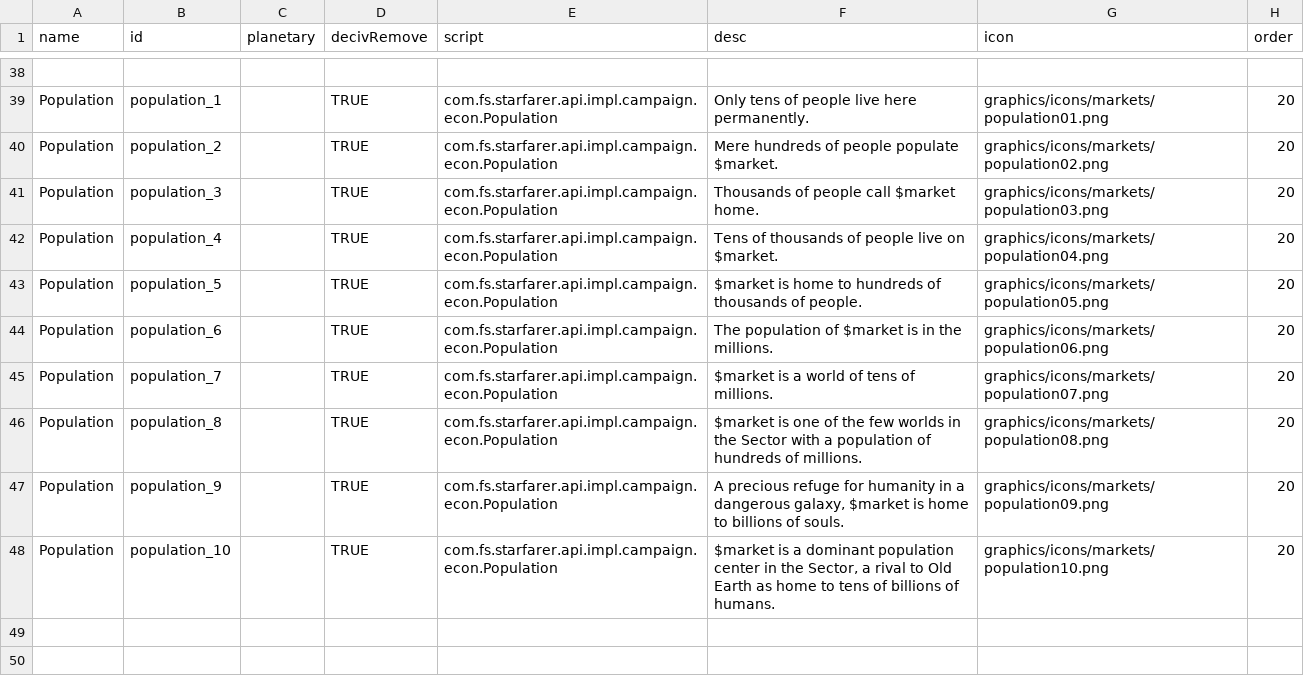
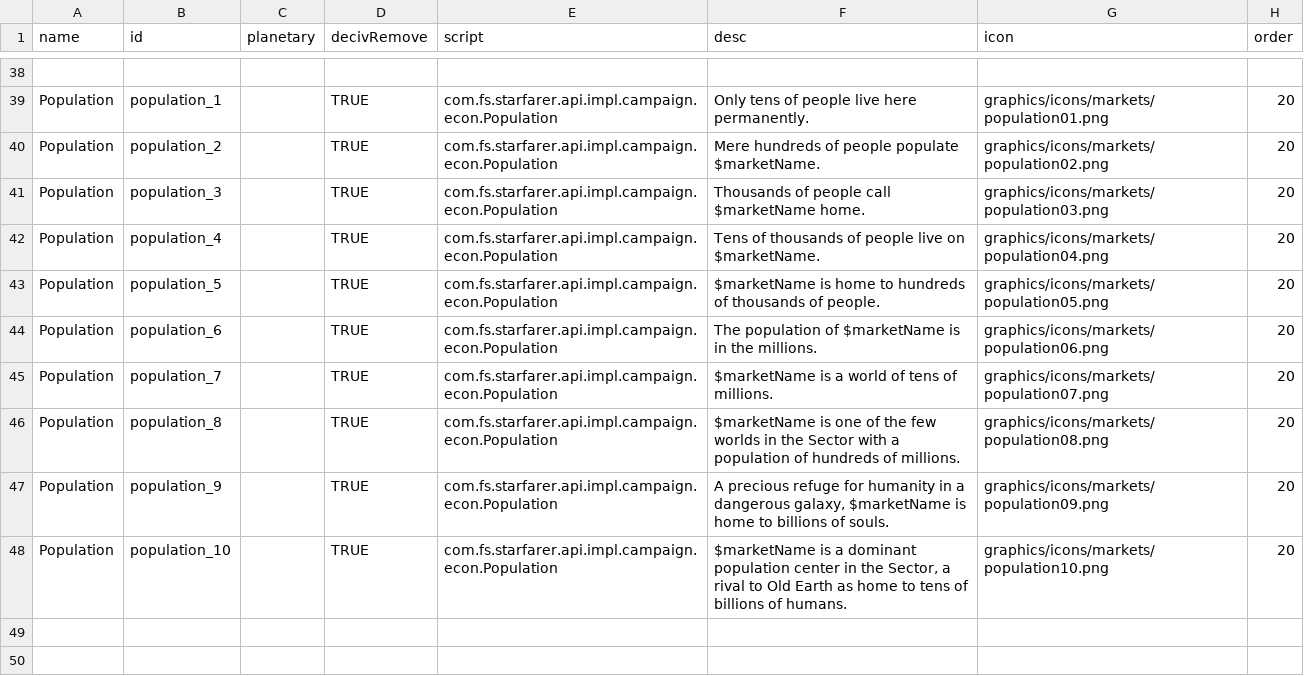
Before and after one commit to TruthOriginem/Starsector-Localization-CN, a CSV file: 096 data/data/campaign/market_conditions.csv, drawn as a sheet; only a part is shown, gaps mark what is left out; the diff names each change by its address in the sheet, - before the commit and + after, or states it on an @@ line.

```diff
--- a/096 data/data/campaign/market_conditions.csv
+++ b/096 data/data/campaign/market_conditions.csv
-F40 (desc): Mere hundreds of people populate $market.
+F40 (desc): Mere hundreds of people populate $marketName.
-F41 (desc): Thousands of people call $market home.
+F41 (desc): Thousands of people call $marketName home.
-F42 (desc): …live on $market.
+F42 (desc): …live on $marketName.
-F43 (desc): $market is home…
+F43 (desc): $marketName is home…
-F44 (desc): …population of $market is in…
+F44 (desc): …population of $marketName is in…
-F45 (desc): $market is a world of tens of millions.
+F45 (desc): $marketName is a world of tens of millions.
-F46 (desc): $market is one…
+F46 (desc): $marketName is one…
-F47 (desc): …dangerous galaxy, $market is home…
+F47 (desc): …dangerous galaxy, $marketName is home…
-F48 (desc): $market is a…
+F48 (desc): $marketName is a…
```
Also changed, not shown: 096 data/data/campaign/procgen/drop_groups.csv, 096 data/data/campaign/sim_opponents_dev.csv, 18 other files.
